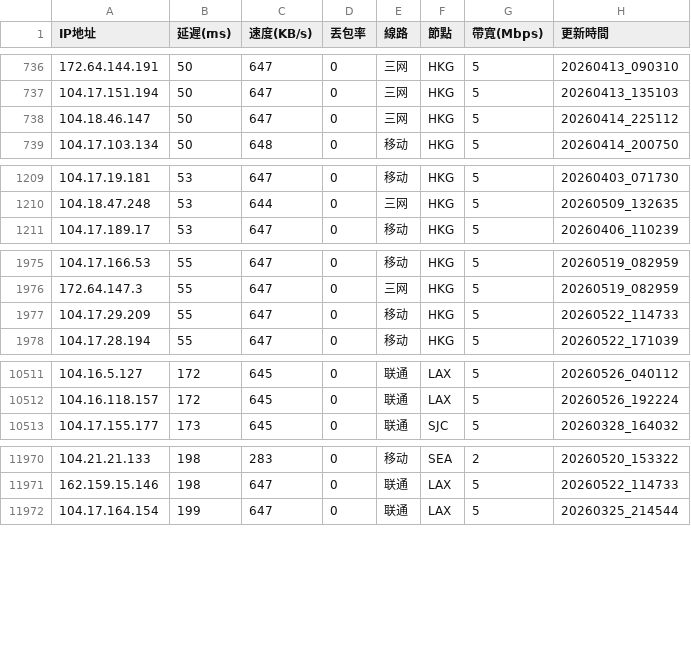
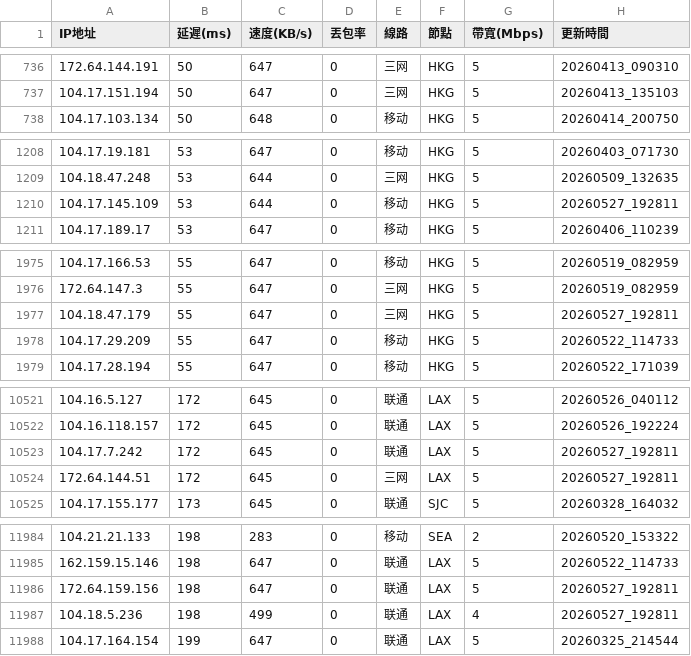
Before and after one commit to ssroom/ydltdx, a CSV file: data/latest.csv, drawn as a sheet; only a part is shown, gaps mark what is left out; the diff covers the shown part only.

```diff
--- a/data/latest.csv
+++ b/data/latest.csv
@@ -737,3 +737,2 @@
 104.17.151.194,50,647,0,三网,HKG,5,20260413_135103
-104.18.46.147,50,647,0,三网,HKG,5,20260414_225112
 104.17.103.134,50,648,0,移动,HKG,5,20260414_200750
@@ -1210,2 +1209,3 @@
 104.18.47.248,53,644,0,三网,HKG,5,20260509_132635
+104.17.145.109,53,644,0,移动,HKG,5,20260527_192811
 104.17.189.17,53,647,0,移动,HKG,5,20260406_110239
@@ -1976,2 +1976,3 @@
 172.64.147.3,55,647,0,三网,HKG,5,20260519_082959
+104.18.47.179,55,647,0,三网,HKG,5,20260527_192811
 104.17.29.209,55,647,0,移动,HKG,5,20260522_114733
@@ -10512,2 +10522,4 @@
 104.16.118.157,172,645,0,联通,LAX,5,20260526_192224
+104.17.7.242,172,645,0,联通,LAX,5,20260527_192811
+172.64.144.51,172,645,0,三网,LAX,5,20260527_192811
 104.17.155.177,173,645,0,联通,SJC,5,20260328_164032
@@ -11971,2 +11985,4 @@
 162.159.15.146,198,647,0,联通,LAX,5,20260522_114733
+172.64.159.156,198,647,0,联通,LAX,5,20260527_192811
+104.18.5.236,198,499,0,联通,LAX,4,20260527_192811
 104.17.164.154,199,647,0,联通,LAX,5,20260325_214544
```
Also changed, not shown: 14 added rows and 3 removed rows elsewhere in this file, data/current.csv, 5 other files.
